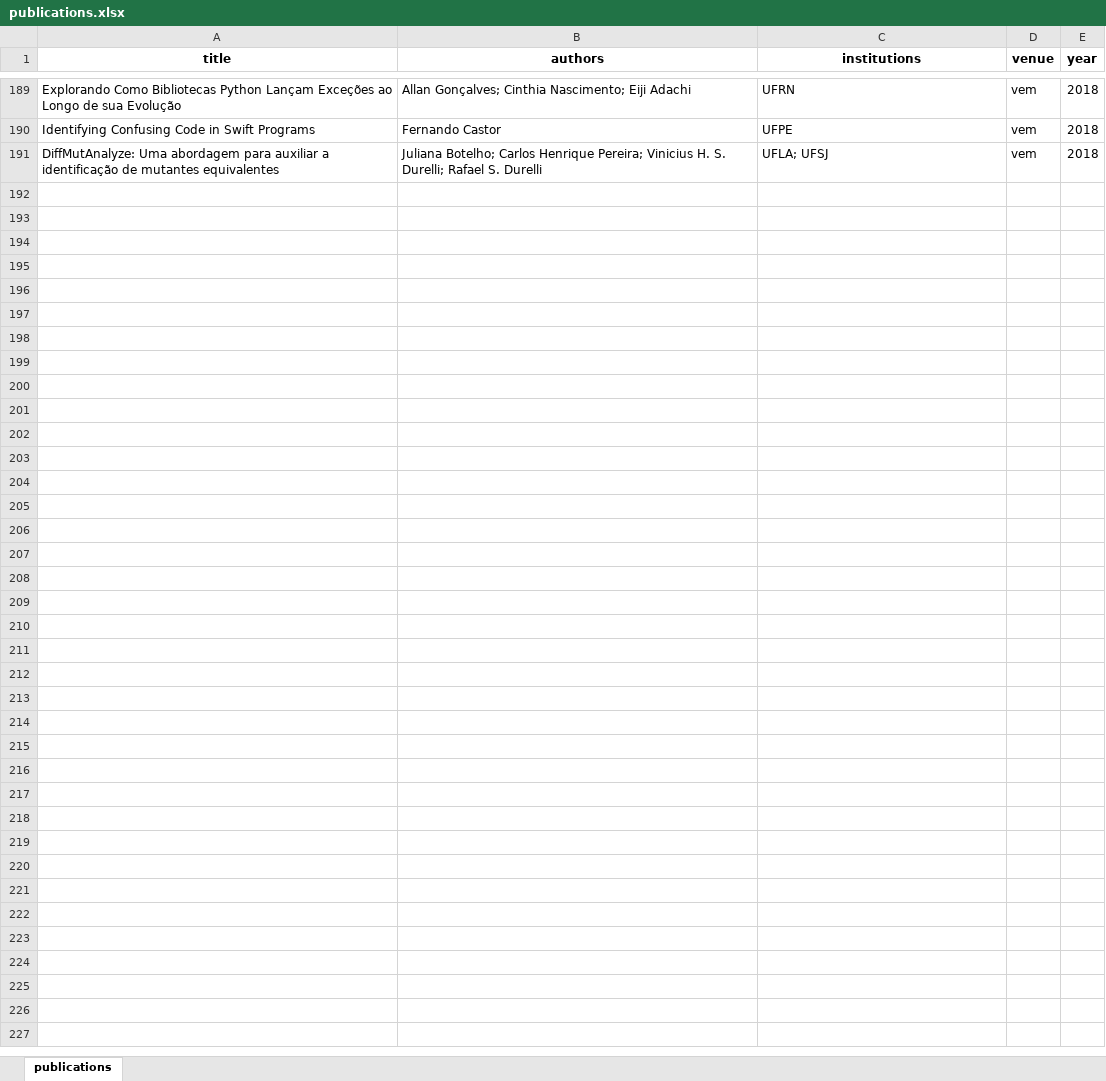
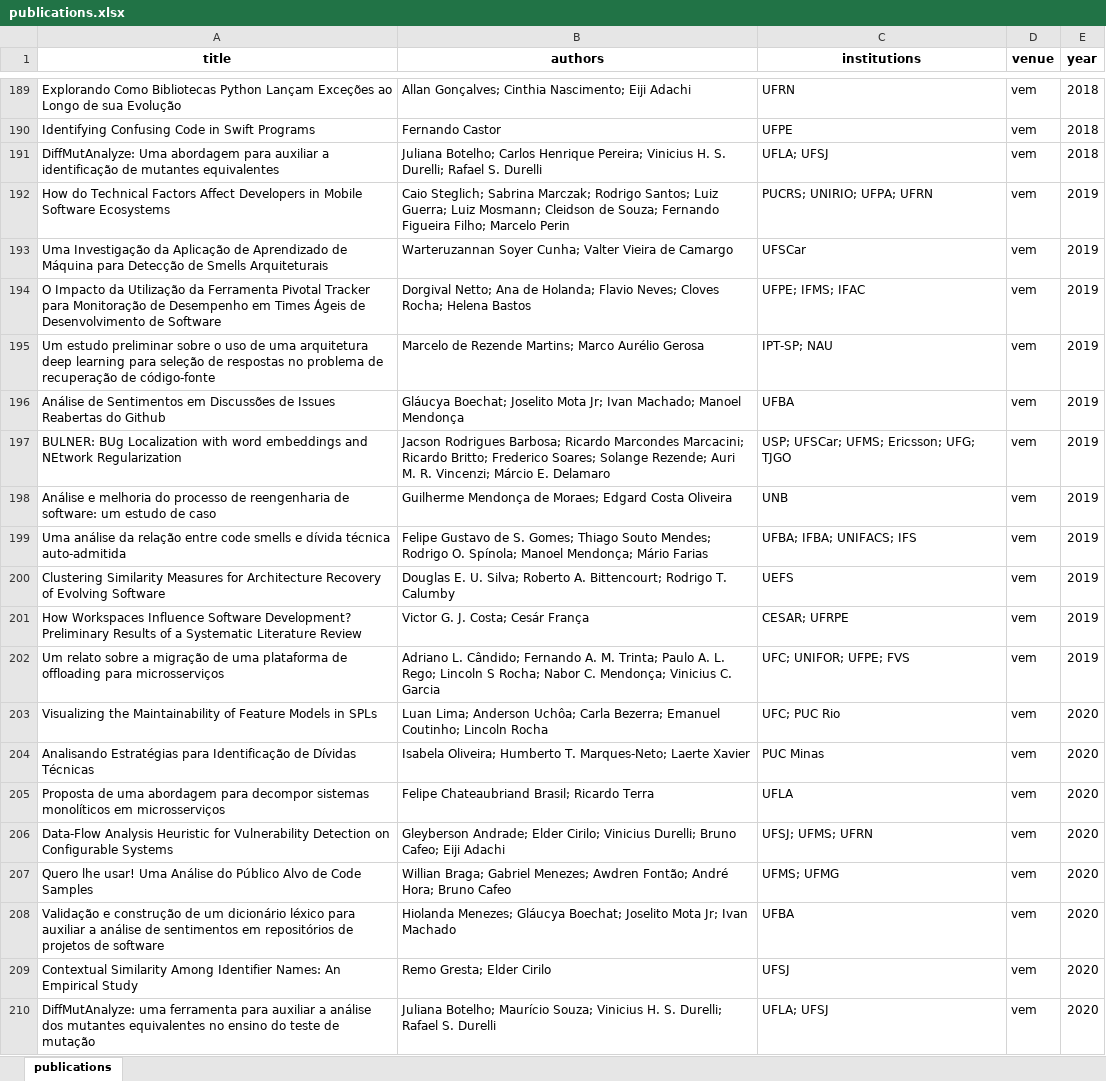
Before and after one commit to gems-uff/vem, an Excel workbook: publications.xlsx, sheet publications, drawn as a sheet; only a part is shown, gaps mark what is left out; values as stored, in another font and other column widths than the file's, no borders; charts and pictures not drawn; the diff covers the shown part only; the diff names each change by its address in the sheet, - before the commit and + after, or states it on an @@ line.

Commit message:
Adds publications from 2019 to 2021

```diff
--- a/publications.xlsx (sheet publications)
+++ b/publications.xlsx (sheet publications)
+row 192: How do Technical Factors Affect Developers in Mobile Software Ecosystems | Caio Steglich; Sabrina Marczak; Rodrigo Santos; Luiz Guerra; Luiz Mosmann; Cleidson de Souza; Fernando Figueira Filho; Marcelo Perin | PUCRS; UNIRIO; UFPA; UFRN | vem | 2019
+row 193: Uma Investigação da Aplicação de Aprendizado de Máquina para Detecção de Smells Arquiteturais | Warteruzannan Soyer Cunha; Valter Vieira de Camargo | UFSCar | vem | 2019
+row 194: O Impacto da Utilização da Ferramenta Pivotal Tracker para Monitoração de Desempenho em Times Ágeis de Desenvolvimento de Software | Dorgival Netto; Ana de Holanda; Flavio Neves; Cloves Rocha; Helena Bastos | UFPE; IFMS; IFAC | vem | 2019
+row 195: Um estudo preliminar sobre o uso de uma arquitetura deep learning para seleção de respostas no problema de recuperação de código-fonte | Marcelo de Rezende Martins; Marco Aurélio Gerosa | IPT-SP; NAU | vem | 2019
+row 196: Análise de Sentimentos em Discussões de Issues Reabertas do Github | Gláucya Boechat; Joselito Mota Jr; Ivan Machado; Manoel Mendonça | UFBA | vem | 2019
+row 197: BULNER: BUg Localization with word embeddings and NEtwork Regularization | Jacson Rodrigues Barbosa; Ricardo Marcondes Marcacini; Ricardo Britto; Frederico Soares; Solange Rezende; Auri M. R. Vincenzi; Márcio E. Delamaro | USP; UFSCar; UFMS; Ericsson; UFG; TJGO | vem | 2019
+row 198: Análise e melhoria do processo de reengenharia de software: um estudo de caso | Guilherme Mendonça de Moraes; Edgard Costa Oliveira | UNB | vem | 2019
+row 199: Uma análise da relação entre code smells e dívida técnica auto-admitida | Felipe Gustavo de S. Gomes; Thiago Souto Mendes; Rodrigo O. Spínola; Manoel Mendonça; Mário Farias | UFBA; IFBA; UNIFACS; IFS | vem | 2019
+row 200: Clustering Similarity Measures for Architecture Recovery of Evolving Software | Douglas E. U. Silva; Roberto A. Bittencourt; Rodrigo T. Calumby | UEFS | vem | 2019
+row 201: How Workspaces Influence Software Development? Preliminary Results of a Systematic Literature Review | Victor G. J. Costa; Cesár França | CESAR; UFRPE | vem | 2019
+row 202: Um relato sobre a migração de uma plataforma de offloading para microsserviços | Adriano L. Cândido; Fernando A. M. Trinta; Paulo A. L. Rego; Lincoln S Rocha; Nabor C. Mendonça; Vinicius C. Garcia | UFC; UNIFOR; UFPE; FVS | vem | 2019
+row 203: Visualizing the Maintainability of Feature Models in SPLs | Luan Lima; Anderson Uchôa; Carla Bezerra; Emanuel Coutinho; Lincoln Rocha | UFC; PUC Rio | vem | 2020
+row 204: Analisando Estratégias para Identificação de Dívidas Técnicas | Isabela Oliveira; Humberto T. Marques-Neto; Laerte Xavier | PUC Minas | vem | 2020
+row 205: Proposta de uma abordagem para decompor sistemas monolíticos em microsserviços | Felipe Chateaubriand Brasil; Ricardo Terra | UFLA | vem | 2020
+row 206: Data-Flow Analysis Heuristic for Vulnerability Detection on Configurable Systems | Gleyberson Andrade; Elder Cirilo; Vinicius Durelli; Bruno Cafeo; Eiji Adachi | UFSJ; UFMS; UFRN | vem | 2020
+row 207: Quero lhe usar! Uma Análise do Público Alvo de Code Samples | Willian Braga; Gabriel Menezes; Awdren Fontão; André Hora; Bruno Cafeo | UFMS; UFMG | vem | 2020
+row 208: Validação e construção de um dicionário léxico para auxiliar a análise de sentimentos em repositórios de projetos de software | Hiolanda Menezes; Gláucya Boechat; Joselito Mota Jr; Ivan Machado | UFBA | vem | 2020
+row 209: Contextual Similarity Among Identifier Names: An Empirical Study | Remo Gresta; Elder Cirilo | UFSJ | vem | 2020
+row 210: DiffMutAnalyze: uma ferramenta para auxiliar a análise dos mutantes equivalentes no ensino do teste de mutação | Juliana Botelho; Maurício Souza; Vinicius H. S. Durelli; Rafael S. Durelli | UFLA; UFSJ | vem | 2020
```
Also changed, not shown: 11 added rows and 31 edited cells elsewhere in this sheet.
